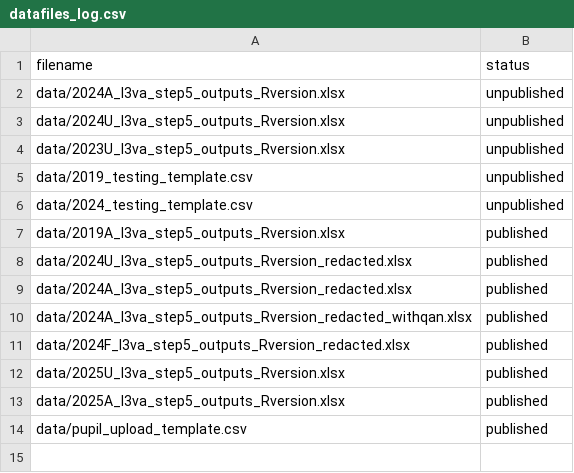
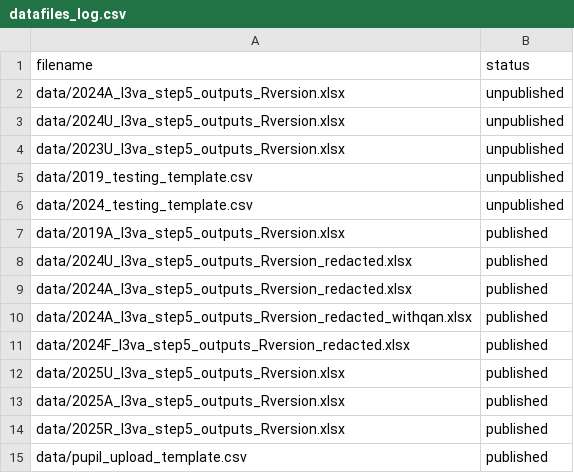
Before and after one commit to dfe-analytical-services/16-18-ready-reckoners, a CSV file: datafiles_log.csv, drawn as a sheet; the diff names each change by its address in the sheet, - before the commit and + after, or states it on an @@ line.

```diff
--- a/datafiles_log.csv
+++ b/datafiles_log.csv
+row 14: data/2025R_l3va_step5_outputs_Rversion.xlsx | published
```
Also changed, not shown: 2 other files.
